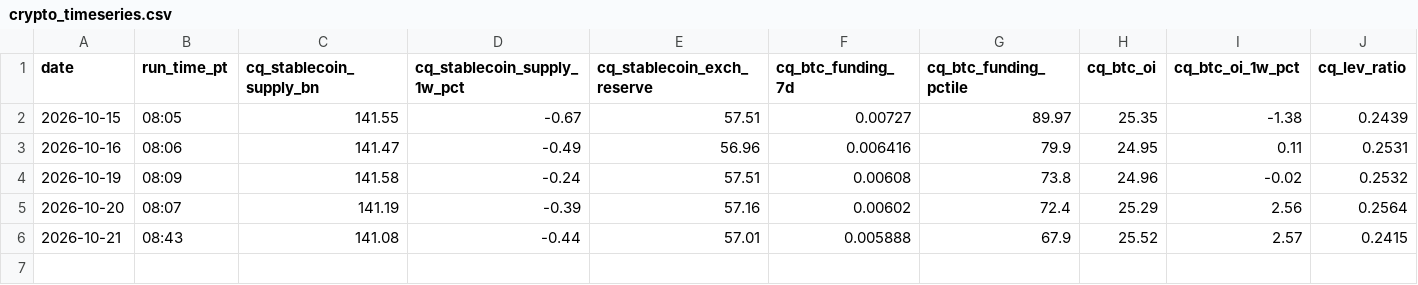
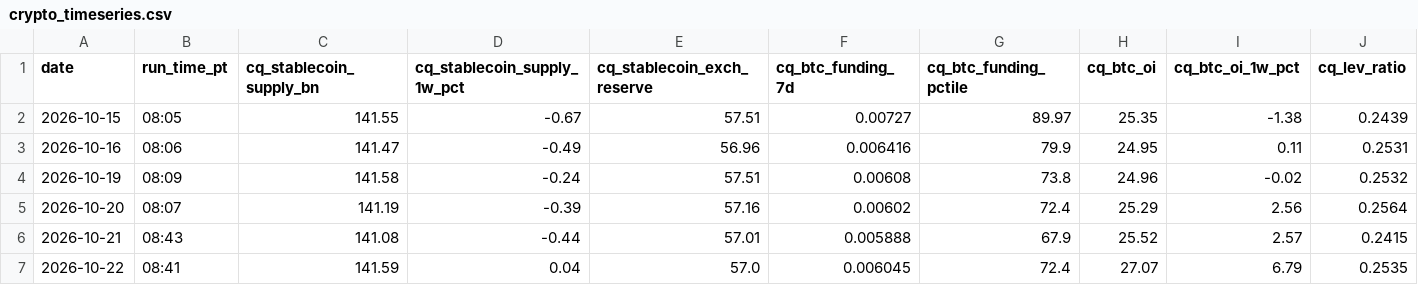
Before and after one commit to jemondragon/newsdata-mcp-server, a CSV file: fuse/history/crypto_timeseries.csv, drawn as a sheet; only a part is shown; rows hold the shown columns only; the diff names each change by its address in the sheet, - before the commit and + after, or states it on an @@ line.

```diff
--- a/fuse/history/crypto_timeseries.csv
+++ b/fuse/history/crypto_timeseries.csv
+row 7: 2026-10-22 | 08:41 | 141.59 | 0.04 | 57.0 | 0.006045 | 72.4 | 27.07 | 6.79 | 0.2535
```
Also changed, not shown: fuse/history/flag_events.csv, fuse/history/fuse_timeseries.csv, 1 other file.
